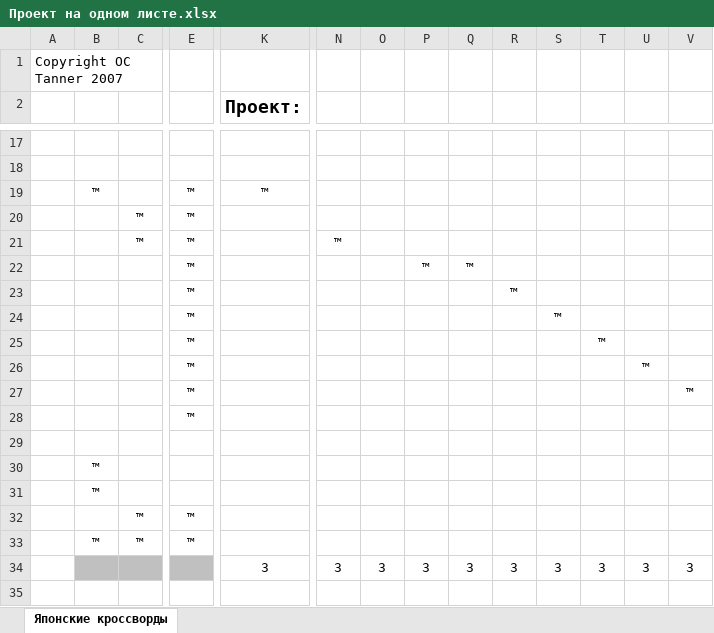
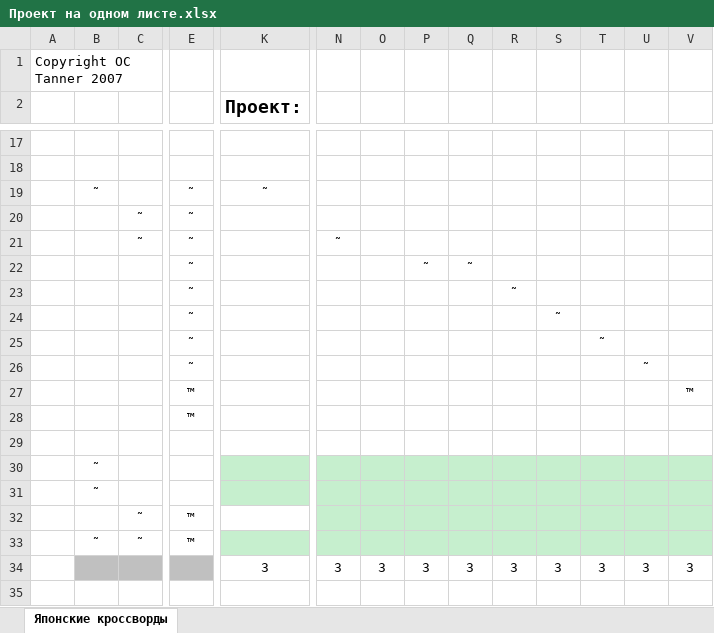
Before and after one commit to kerim-ar/nonogram, an Excel workbook: docs/Проект на одном листе.xlsx, sheet Японские кроссворды, drawn as a sheet; only a part is shown, gaps mark what is left out; values as stored, in another font and other column widths than the file's, no borders; charts and pictures and conditional formats not drawn; removed rows and columns are numbered as before the commit, all else as after; rows hold the shown columns only; the diff covers the shown part only; the diff names each change by its address in the sheet, - before the commit and + after, or states it on an @@ line.

```diff
--- a/docs/Проект на одном листе.xlsx (sheet Японские кроссворды)
+++ b/docs/Проект на одном листе.xlsx (sheet Японские кроссворды)
-row 19:  | ™ |  | ™ | ™
-row 20:  |  | ™ | ™
-row 21:  |  | ™ | ™ |  | ™
-row 22:  |  |  | ™ |  |  |  | ™ | ™
+row 19:  | ˜ |  | ˜ | ˜
+row 20:  |  | ˜ | ˜
+row 21:  |  | ˜ | ˜ |  | ˜
+row 22:  |  |  | ˜ |  |  |  | ˜ | ˜
-E23:E26: ™
+E23:E26: ˜
-R23: ™
+R23: ˜
-S24: ™
+S24: ˜
-T25: ™
+T25: ˜
-U26: ™
+U26: ˜
-B30:B31: ™
+B30:B31: ˜
-K30:V31 fill: none
+K30:V31 fill: #C6EFCE
-C32:C33: ™
+C32:C33: ˜
-N32:V32 fill: none
+N32:V32 fill: #C6EFCE
-B33: ™
+B33: ˜
-K33:V33 fill: none
+K33:V33 fill: #C6EFCE
```
Also changed, not shown: 2 added rows, 2 removed rows, 16 edited cells and cell formats elsewhere in this sheet, charts or pictures, 1 other file.
